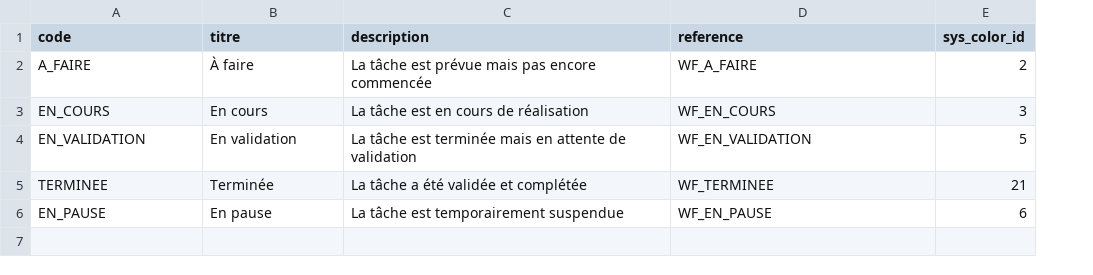
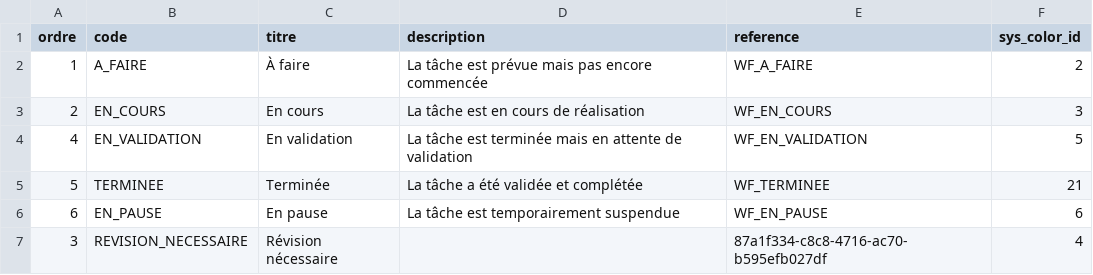
Before and after one commit to solicode-lms/app, a CSV file: modules/PkgGestionTaches/Database/data/workflowTaches.csv, drawn as a sheet; the diff names each change by its address in the sheet, - before the commit and + after, or states it on an @@ line.

```diff
--- a/modules/PkgGestionTaches/Database/data/workflowTaches.csv
+++ b/modules/PkgGestionTaches/Database/data/workflowTaches.csv
+column A (ordre), rows 2-6: 1 | 2 | 4 | 5 | 6
+row 7: 3 | REVISION_NECESSAIRE | Révision nécessaire |  | 87a1f334-c8c8-4716-ac70-b595efb027df | 4
```
Also changed, not shown: 2 other files.
